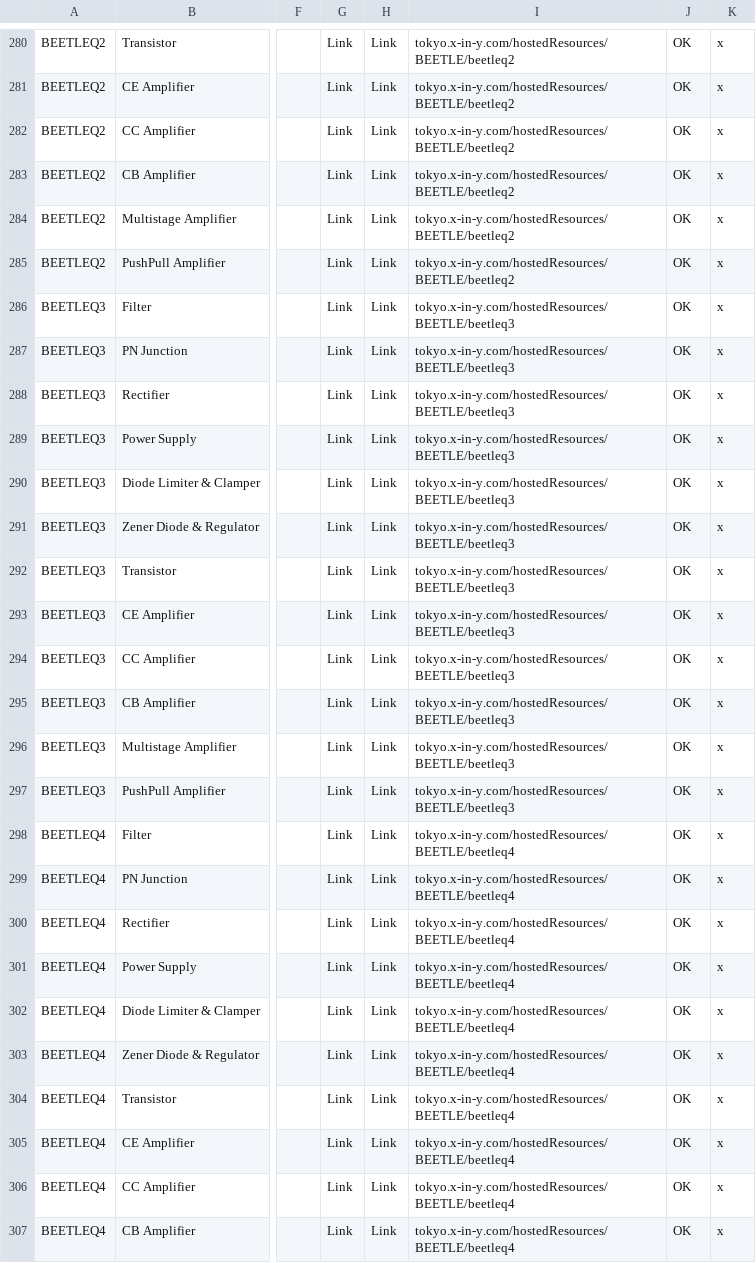
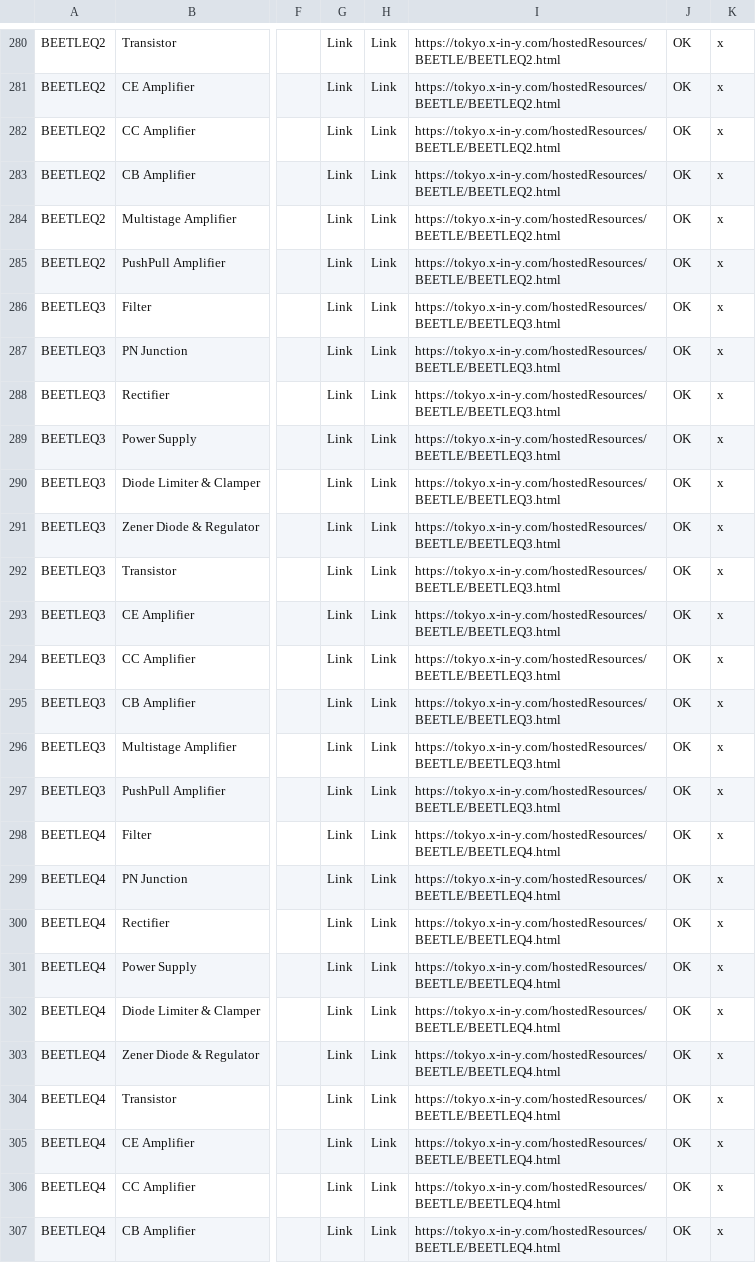
Before and after one commit to stephenpaff/ET_Recommender, a CSV file: ET_KC_MAPPING - Learning_Resource_KC_Mapping.csv, drawn as a sheet; only a part is shown, gaps mark what is left out; the diff covers the shown part only; the diff names each change by its address in the sheet, - before the commit and + after, or states it on an @@ line.

```diff
--- a/ET_KC_MAPPING - Learning_Resource_KC_Mapping.csv
+++ b/ET_KC_MAPPING - Learning_Resource_KC_Mapping.csv
-I280:I285: tokyo.x-in-y.com/hostedResources/BEETLE/beetleq2
+I280:I285: https://tokyo.x-in-y.com/hostedResources/BEETLE/BEETLEQ2.html
-I286:I297: tokyo.x-in-y.com/hostedResources/BEETLE/beetleq3
+I286:I297: https://tokyo.x-in-y.com/hostedResources/BEETLE/BEETLEQ3.html
-I298:I307: tokyo.x-in-y.com/hostedResources/BEETLE/beetleq4
+I298:I307: https://tokyo.x-in-y.com/hostedResources/BEETLE/BEETLEQ4.html
```
Also changed, not shown: 116 edited cells elsewhere in this file, 1 other file.
